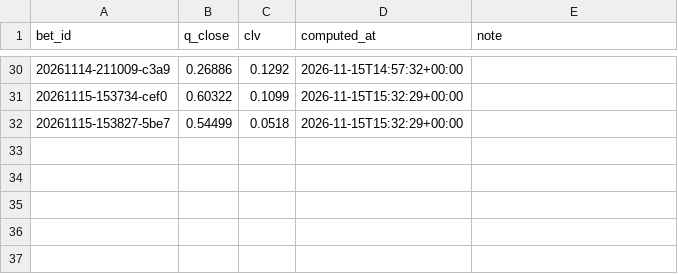
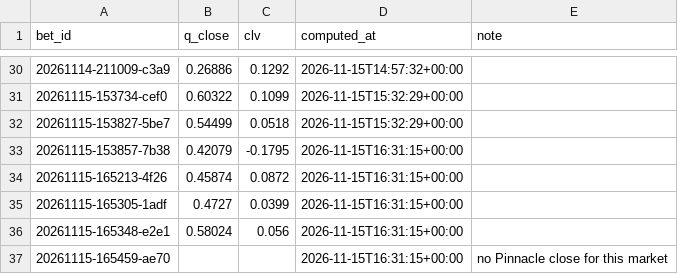
Before and after one commit to lukkeodds/livetest-log, a CSV file: data/closes.csv, drawn as a sheet; only a part is shown, gaps mark what is left out.

Commit message:
snapshot 20261115T163429Z: closes.csv, notified.csv

```diff
--- a/data/closes.csv
+++ b/data/closes.csv
@@ -32 +32,6 @@ bet_id,q_close,clv,computed_at,note
 20261115-153827-5be7,0.54499,0.0518,2026-11-15T15:32:29+00:00,
+20261115-153857-7b38,0.42079,-0.1795,2026-11-15T16:31:15+00:00,
+20261115-165213-4f26,0.45874,0.0872,2026-11-15T16:31:15+00:00,
+20261115-165305-1adf,0.4727,0.0399,2026-11-15T16:31:15+00:00,
+20261115-165348-e2e1,0.58024,0.056,2026-11-15T16:31:15+00:00,
+20261115-165459-ae70,,,2026-11-15T16:31:15+00:00,no Pinnacle close for this market
```
Also changed, not shown: data/notified.csv, 2 other files.
